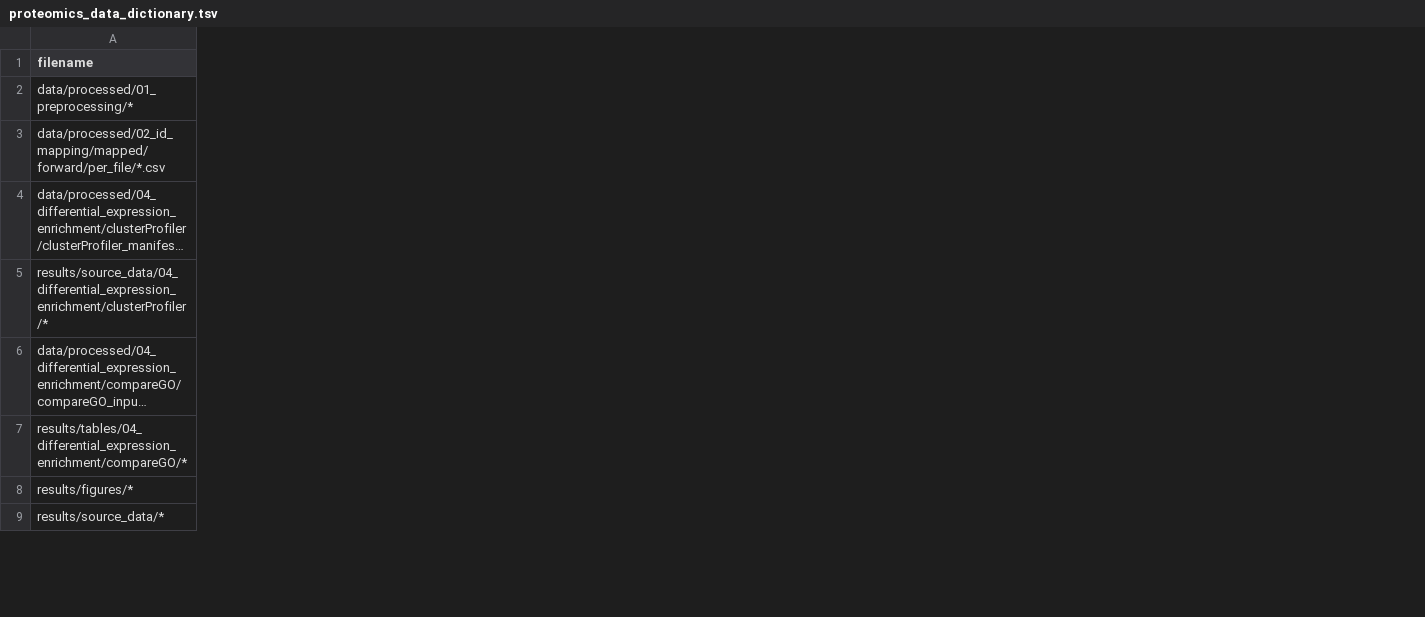
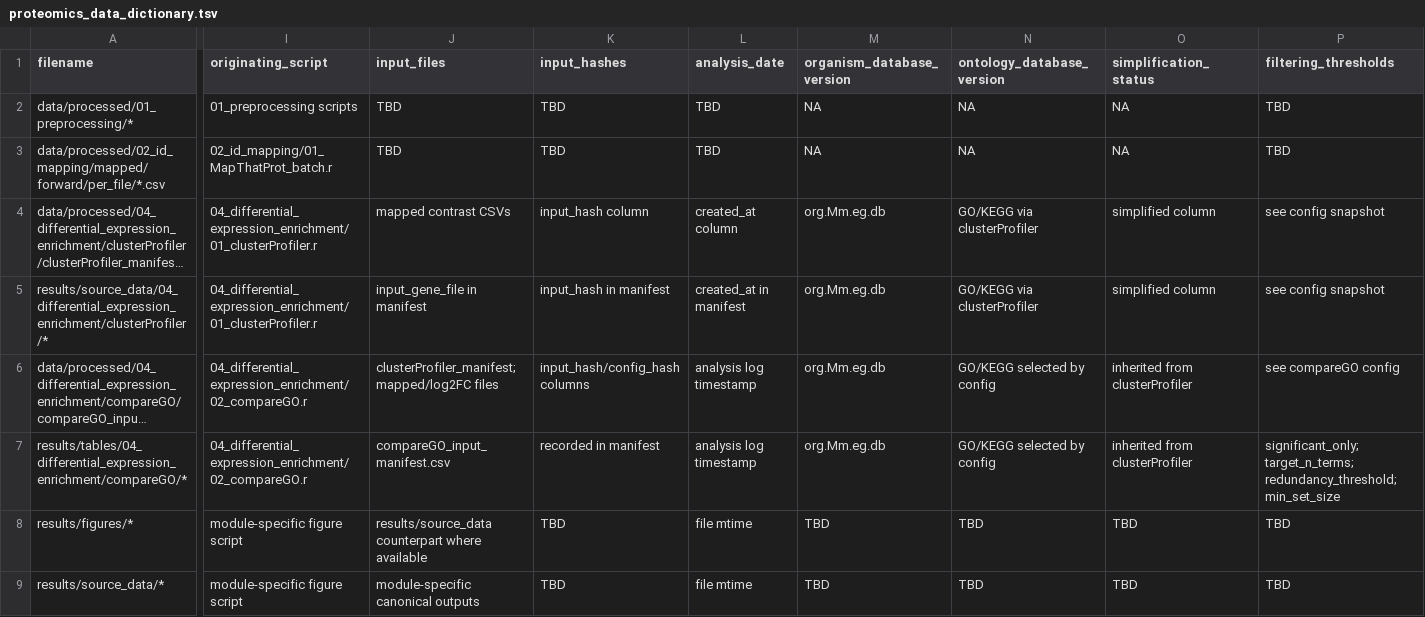
Before and after one commit to topohl/pRoteomics, a TSV file: results/reports/proteomics_data_dictionary.tsv, drawn as a sheet; only a part is shown, gaps mark what is left out; long unchanged cells end in …; the diff covers the shown part only; the diff names each change by its address in the sheet, - before the commit and + after, or states it on an @@ line.

Commit message:
Add metadata columns to proteomics data dictionary
Extend results/reports/proteomics_data_dictionary.tsv to include provenance and analysis metadata columns (originating_script, input_files, input_hashes, analysis_date, organism_database_version, ontology_database_version, simplification_status, filtering_thresholds, imputation_method, statistical_model_used, fdr_method, package_software_versions). Populate existing rows with inferred values and placeholders (TBD, sessionInfo.txt, config snapshot, file mtime, etc.) to improve reproducibility, traceability for PRIDE/journal submission, and downstream figure/table provenance.

```diff
--- a/results/reports/proteomics_data_dictionary.tsv
+++ b/results/reports/proteomics_data_dictionary.tsv
+column I (originating_script), rows 2-9: 01_preprocessing scripts | 02_id_mapping/01_MapThatProt_batch.r | 04_differential_expression_enrichment/01_clusterProfiler.r | 04_differential_expression_enrichment/01_clusterProfiler.r | 04_differential_expression_enrichment/02_compareGO.r | 04_differential_expression_enrichment/02_compareGO.r | module-specific figure script | module-specific figure script
+column J (input_files), rows 2-9: TBD | TBD | mapped contrast CSVs | input_gene_file in manifest | clusterProfiler_manifest; mapped/log2FC files | compareGO_input_manifest.csv | results/source_data counterpart where available | module-specific canonical outputs
+column K (input_hashes), rows 2-9: TBD | TBD | input_hash column | input_hash in manifest | input_hash/config_hash columns | recorded in manifest | TBD | TBD
+column L (analysis_date), rows 2-9: TBD | TBD | created_at column | created_at in manifest | analysis log timestamp | analysis log timestamp | file mtime | file mtime
+column M (organism_database_version), rows 2-9: NA | NA | org.Mm.eg.db | org.Mm.eg.db | org.Mm.eg.db | org.Mm.eg.db | TBD | TBD
+column N (ontology_database_version), rows 2-9: NA | NA | GO/KEGG via clusterProfiler | GO/KEGG via clusterProfiler | GO/KEGG selected by config | GO/KEGG selected by config | TBD | TBD
+column O (simplification_status), rows 2-9: NA | NA | simplified column | simplified column | inherited from clusterProfiler | inherited from clusterProfiler | TBD | TBD
+column P (filtering_thresholds), rows 2-9: TBD | TBD | see config snapshot | see config snapshot | see compareGO config | significant_only; target_n_terms; redundancy_threshold; min_set_size | TBD | TBD
```
Also changed, not shown: 4 added columns elsewhere in this file.
